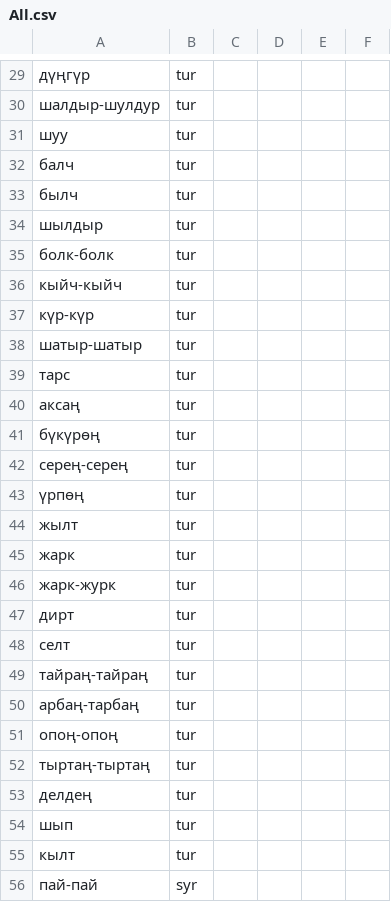
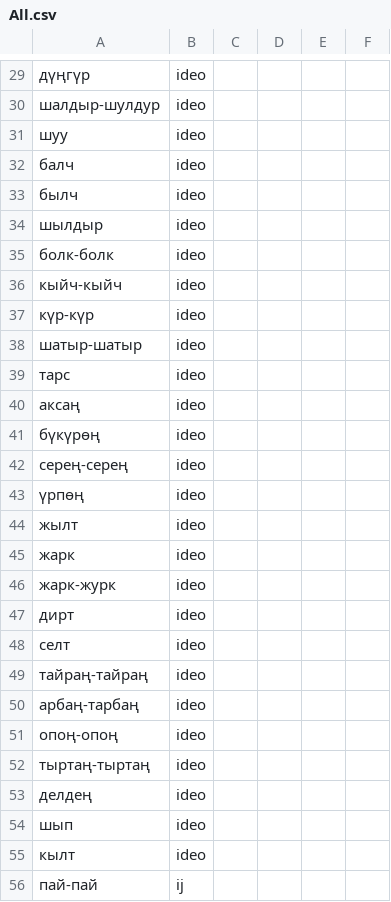
Before and after one commit to Adilet-Baktybekov/twomorphanalyzer_diploma, a CSV file: backend/csv_files/All.csv, drawn as a sheet; only a part is shown, gaps mark what is left out; the diff covers the shown part only.

```diff
--- a/backend/csv_files/All.csv
+++ b/backend/csv_files/All.csv
@@ -29,28 +29,28 @@
-дүңгүр;tur;;;;
-шалдыр-шулдур;tur;;;;
-шуу;tur;;;;
-балч;tur;;;;
-былч;tur;;;;
-шылдыр;tur;;;;
-болк-болк;tur;;;;
-кыйч-кыйч;tur;;;;
-күр-күр;tur;;;;
-шатыр-шатыр;tur;;;;
-тарс;tur;;;;
-аксаң;tur;;;;
-бүкүрөң;tur;;;;
-серең-серең;tur;;;;
-үрпөң;tur;;;;
-жылт;tur;;;;
-жарк;tur;;;;
-жарк-журк;tur;;;;
-дирт;tur;;;;
-селт;tur;;;;
-тайраң-тайраң;tur;;;;
-арбаң-тарбаң;tur;;;;
-опоң-опоң;tur;;;;
-тыртаң-тыртаң;tur;;;;
-делдең;tur;;;;
-шып;tur;;;;
-кылт;tur;;;;
-пай-пай;syr;;;;
+дүңгүр;ideo;;;;
+шалдыр-шулдур;ideo;;;;
+шуу;ideo;;;;
+балч;ideo;;;;
+былч;ideo;;;;
+шылдыр;ideo;;;;
+болк-болк;ideo;;;;
+кыйч-кыйч;ideo;;;;
+күр-күр;ideo;;;;
+шатыр-шатыр;ideo;;;;
+тарс;ideo;;;;
+аксаң;ideo;;;;
+бүкүрөң;ideo;;;;
+серең-серең;ideo;;;;
+үрпөң;ideo;;;;
+жылт;ideo;;;;
+жарк;ideo;;;;
+жарк-журк;ideo;;;;
+дирт;ideo;;;;
+селт;ideo;;;;
+тайраң-тайраң;ideo;;;;
+арбаң-тарбаң;ideo;;;;
+опоң-опоң;ideo;;;;
+тыртаң-тыртаң;ideo;;;;
+делдең;ideo;;;;
+шып;ideo;;;;
+кылт;ideo;;;;
+пай-пай;ij;;;;
```
Also changed, not shown: 1 added row, 11 removed rows and 60 edited cells elsewhere in this file, backend/csv_files/new_words.csv, 5 other files.
